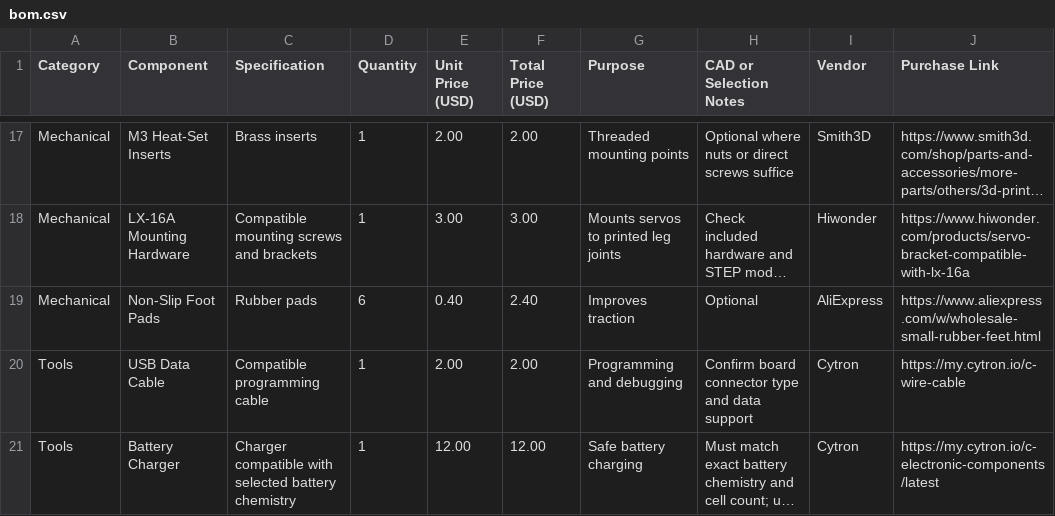
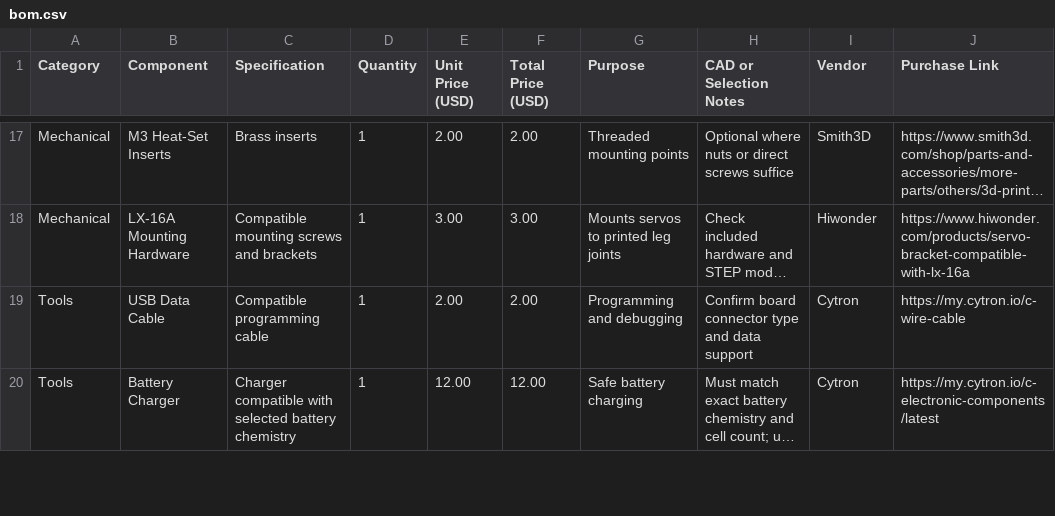
Before and after one commit to JH-2108/Hexapod, a CSV file: bom.csv, drawn as a sheet; only a part is shown, gaps mark what is left out; long unchanged cells end in …; the diff names each change by its address in the sheet, - before the commit and + after, or states it on an @@ line.

Commit message:
Update bom.csv

```diff
--- a/bom.csv
+++ b/bom.csv
-row 19: Mechanical | Non-Slip Foot Pads | Rubber pads | 6 | 0.40 | 2.40 | Improves traction | Optional | AliExpress | https://www.aliexpress.com/w/wholesale-small-rubber-feet.html
```
